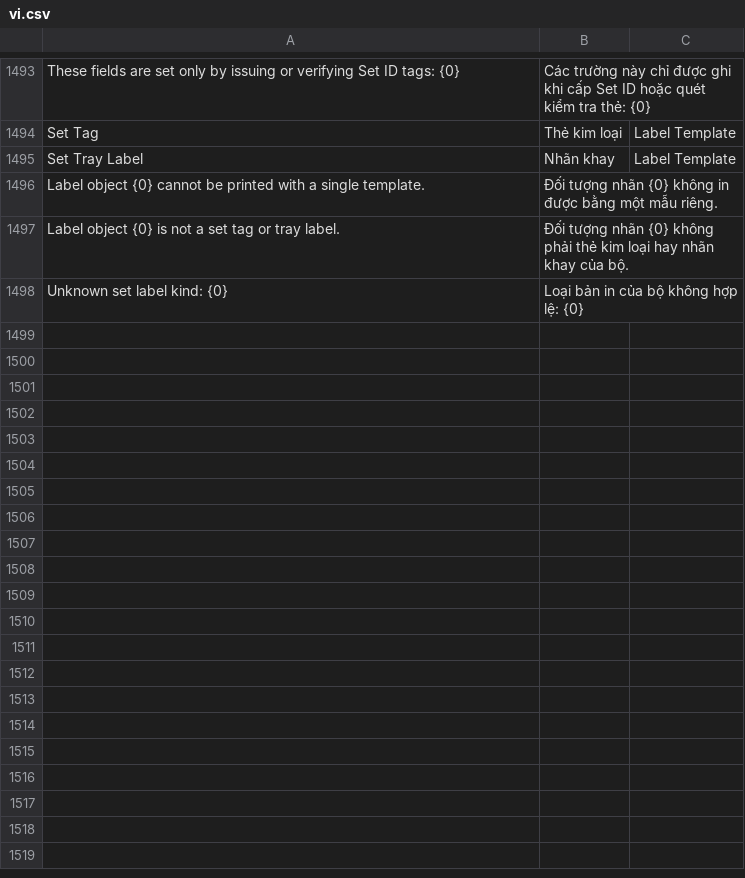
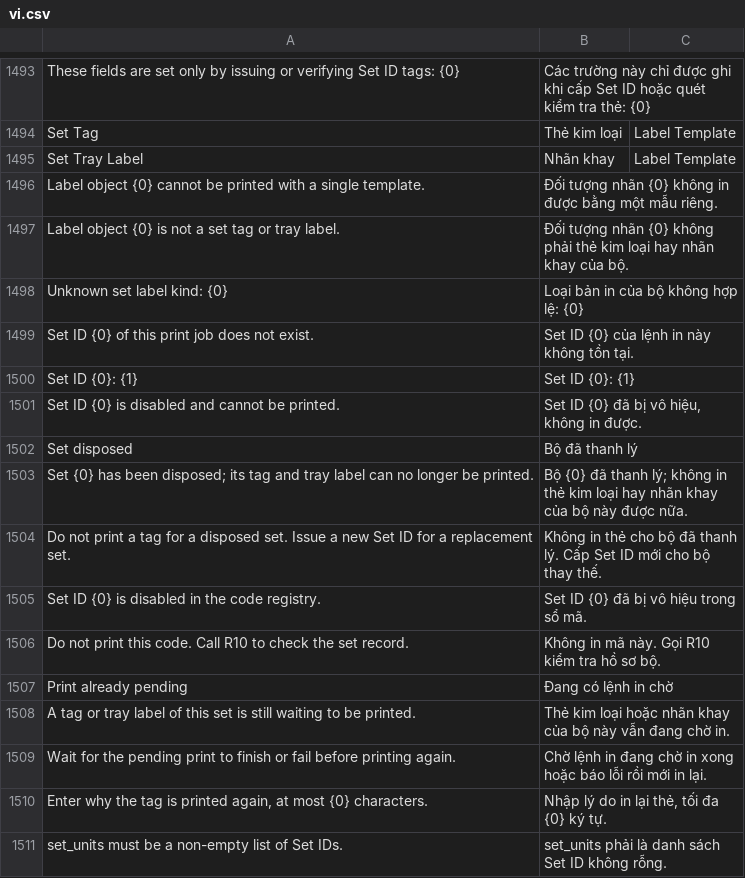
Before and after one commit to mvl26/tracecore, a CSV file: tracecore/translations/vi.csv, drawn as a sheet; only a part is shown, gaps mark what is left out; the diff covers the shown part only.

```diff
--- a/tracecore/translations/vi.csv
+++ b/tracecore/translations/vi.csv
@@ -1498 +1498,14 @@ Label object {0} is not a set tag or tray label.,Đối tượng nhãn {0} khôn
 Unknown set label kind: {0},Loại bản in của bộ không hợp lệ: {0},
+Set ID {0} of this print job does not exist.,Set ID {0} của lệnh in này không tồn tại.,
+Set ID {0}: {1},Set ID {0}: {1},
+Set ID {0} is disabled and cannot be printed.,"Set ID {0} đã bị vô hiệu, không in được.",
+Set disposed,Bộ đã thanh lý,
+Set {0} has been disposed; its tag and tray label can no longer be printed.,Bộ {0} đã thanh lý; không in thẻ kim loại hay nhãn khay của bộ này được nữa.,
+Do not print a tag for a disposed set. Issue a new Set ID for a replacement set.,Không in thẻ cho bộ đã thanh lý. Cấp Set ID mới cho bộ thay thế.,
+Set ID {0} is disabled in the code registry.,Set ID {0} đã bị vô hiệu trong sổ mã.,
+Do not print this code. Call R10 to check the set record.,Không in mã này. Gọi R10 kiểm tra hồ sơ bộ.,
+Print already pending,Đang có lệnh in chờ,
+A tag or tray label of this set is still waiting to be printed.,Thẻ kim loại hoặc nhãn khay của bộ này vẫn đang chờ in.,
+Wait for the pending print to finish or fail before printing again.,Chờ lệnh in đang chờ in xong hoặc báo lỗi rồi mới in lại.,
+"Enter why the tag is printed again, at most {0} characters.","Nhập lý do in lại thẻ, tối đa {0} ký tự.",
+set_units must be a non-empty list of Set IDs.,set_units phải là danh sách Set ID không rỗng.,
```
Also changed, not shown: 13 added rows elsewhere in this file, 6 other files.
